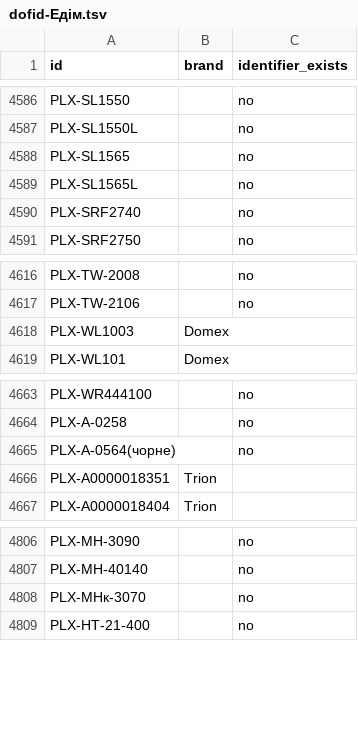
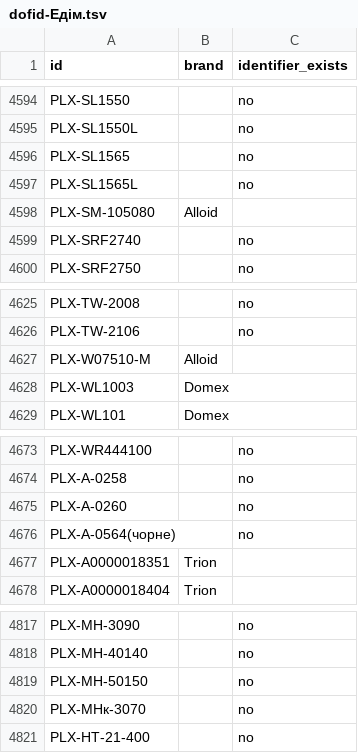
Before and after one commit to enagrosvit-beep/pub, a TSV file: audyt-1680/dofid-Едім.tsv, drawn as a sheet; only a part is shown, gaps mark what is left out; the diff covers the shown part only; the diff names each change by its address in the sheet, - before the commit and + after, or states it on an @@ line.

```diff
--- a/audyt-1680/dofid-Едім.tsv
+++ b/audyt-1680/dofid-Едім.tsv
+row 4598: PLX-SM-105080 | Alloid
+row 4627: PLX-W07510-M | Alloid
+row 4675: PLX-А-0260 |  | no
+row 4819: PLX-МН-50150 |  | no
```
Also changed, not shown: 8 added rows elsewhere in this file, audyt-1680/ruchni-Едім.csv, 1 other file.
